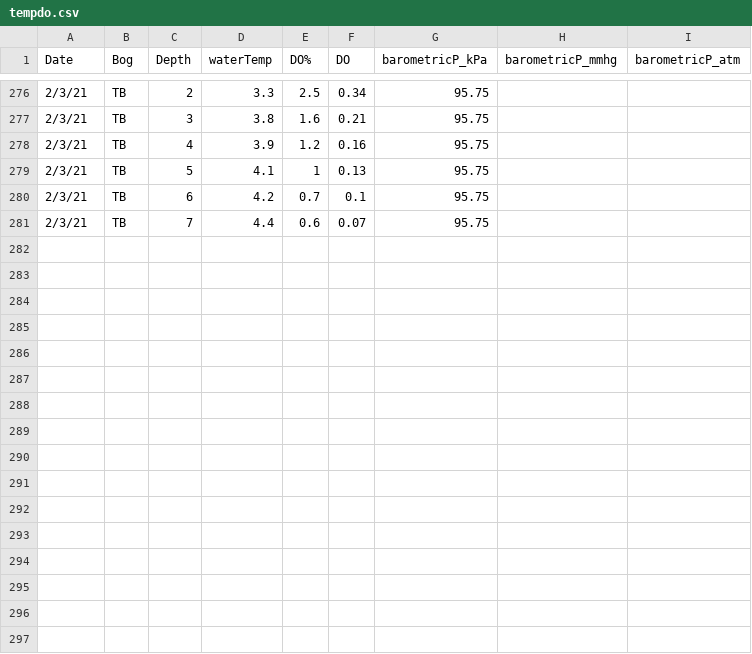
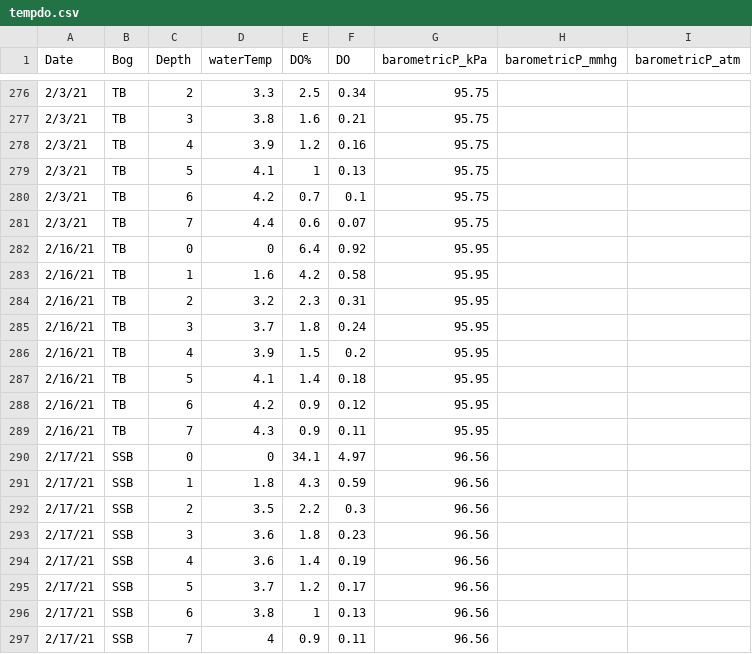
Before and after one commit to algorsky/GHG, a CSV file: data/ChemTempDO/tempdo.csv, drawn as a sheet; only a part is shown, gaps mark what is left out; the diff names each change by its address in the sheet, - before the commit and + after, or states it on an @@ line.

```diff
--- a/data/ChemTempDO/tempdo.csv
+++ b/data/ChemTempDO/tempdo.csv
+row 282: 2/16/21 | TB | 0 | 0 | 6.4 | 0.92 | 95.95
+row 283: 2/16/21 | TB | 1 | 1.6 | 4.2 | 0.58 | 95.95
+row 284: 2/16/21 | TB | 2 | 3.2 | 2.3 | 0.31 | 95.95
+row 285: 2/16/21 | TB | 3 | 3.7 | 1.8 | 0.24 | 95.95
+row 286: 2/16/21 | TB | 4 | 3.9 | 1.5 | 0.2 | 95.95
+row 287: 2/16/21 | TB | 5 | 4.1 | 1.4 | 0.18 | 95.95
+row 288: 2/16/21 | TB | 6 | 4.2 | 0.9 | 0.12 | 95.95
+row 289: 2/16/21 | TB | 7 | 4.3 | 0.9 | 0.11 | 95.95
+row 290: 2/17/21 | SSB | 0 | 0 | 34.1 | 4.97 | 96.56
+row 291: 2/17/21 | SSB | 1 | 1.8 | 4.3 | 0.59 | 96.56
+row 292: 2/17/21 | SSB | 2 | 3.5 | 2.2 | 0.3 | 96.56
+row 293: 2/17/21 | SSB | 3 | 3.6 | 1.8 | 0.23 | 96.56
+row 294: 2/17/21 | SSB | 4 | 3.6 | 1.4 | 0.19 | 96.56
+row 295: 2/17/21 | SSB | 5 | 3.7 | 1.2 | 0.17 | 96.56
+row 296: 2/17/21 | SSB | 6 | 3.8 | 1 | 0.13 | 96.56
+row 297: 2/17/21 | SSB | 7 | 4 | 0.9 | 0.11 | 96.56
```
Also changed, not shown: data/GC2021/SSB_GHG.csv, data/tidy.dat.out.csv, 8 other files.
